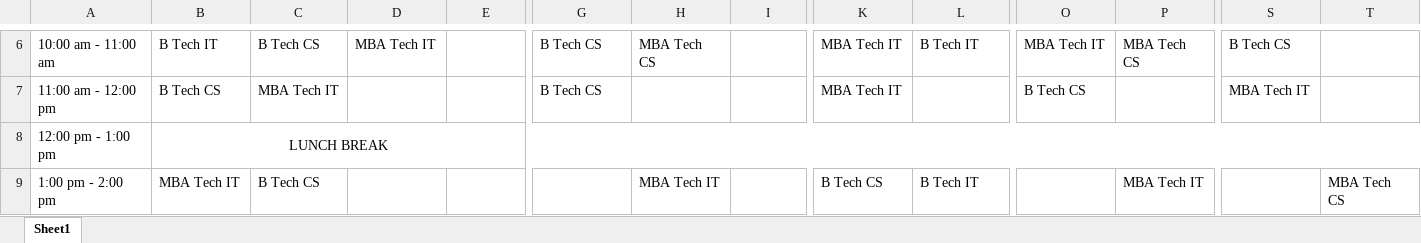
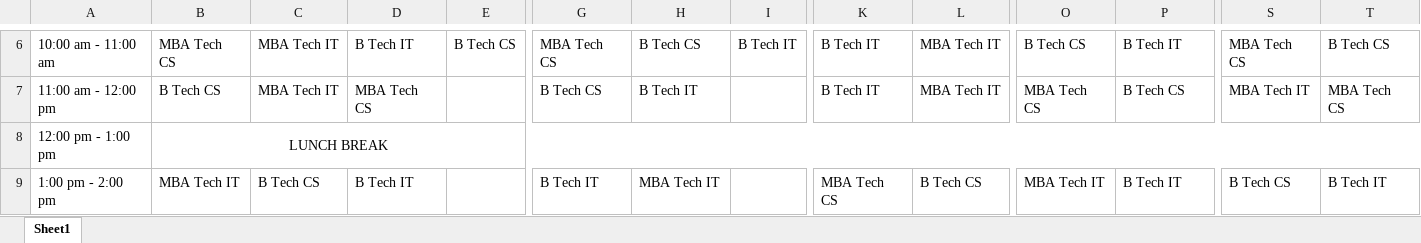
Before and after one commit to yashgoyal2802/TimeTable-Generation, an Excel workbook: Timetable.xlsx, sheet Sheet1, drawn as a sheet; only a part is shown, gaps mark what is left out; values as stored, in another font and other column widths than the file's, no borders; the diff covers the shown part only; the diff names each change by its address in the sheet, - before the commit and + after, or states it on an @@ line.

```diff
--- a/Timetable.xlsx (sheet Sheet1)
+++ b/Timetable.xlsx (sheet Sheet1)
-B6: B Tech IT
+B6: MBA Tech CS
-C6: B Tech CS
+C6: MBA Tech IT
-D6: MBA Tech IT
+D6: B Tech IT
-E6: (empty)
+E6: B Tech CS
-G6: B Tech CS
+G6: MBA Tech CS
-H6: MBA Tech CS
+H6: B Tech CS
-I6: (empty)
+I6: B Tech IT
-K6:K7: MBA Tech IT
+K6:K7: B Tech IT
-L6: B Tech IT
+L6: MBA Tech IT
-O6: MBA Tech IT
+O6: B Tech CS
-P6: MBA Tech CS
+P6: B Tech IT
-S6: B Tech CS
+S6: MBA Tech CS
-T6: (empty)
+T6: B Tech CS
-D7: (empty)
+D7: MBA Tech CS
-H7: (empty)
+H7: B Tech IT
-L7: (empty)
+L7: MBA Tech IT
-O7: B Tech CS
+O7: MBA Tech CS
-P7: (empty)
+P7: B Tech CS
-T7: (empty)
+T7: MBA Tech CS
-D9: (empty)
+D9: B Tech IT
-G9: (empty)
+G9: B Tech IT
-K9: B Tech CS
+K9: MBA Tech CS
-L9: B Tech IT
+L9: B Tech CS
-O9: (empty)
+O9: MBA Tech IT
-P9: MBA Tech IT
+P9: B Tech IT
-S9: (empty)
+S9: B Tech CS
-T9: MBA Tech CS
+T9: B Tech IT
```
Also changed, not shown: 70 edited cells elsewhere in this sheet.
